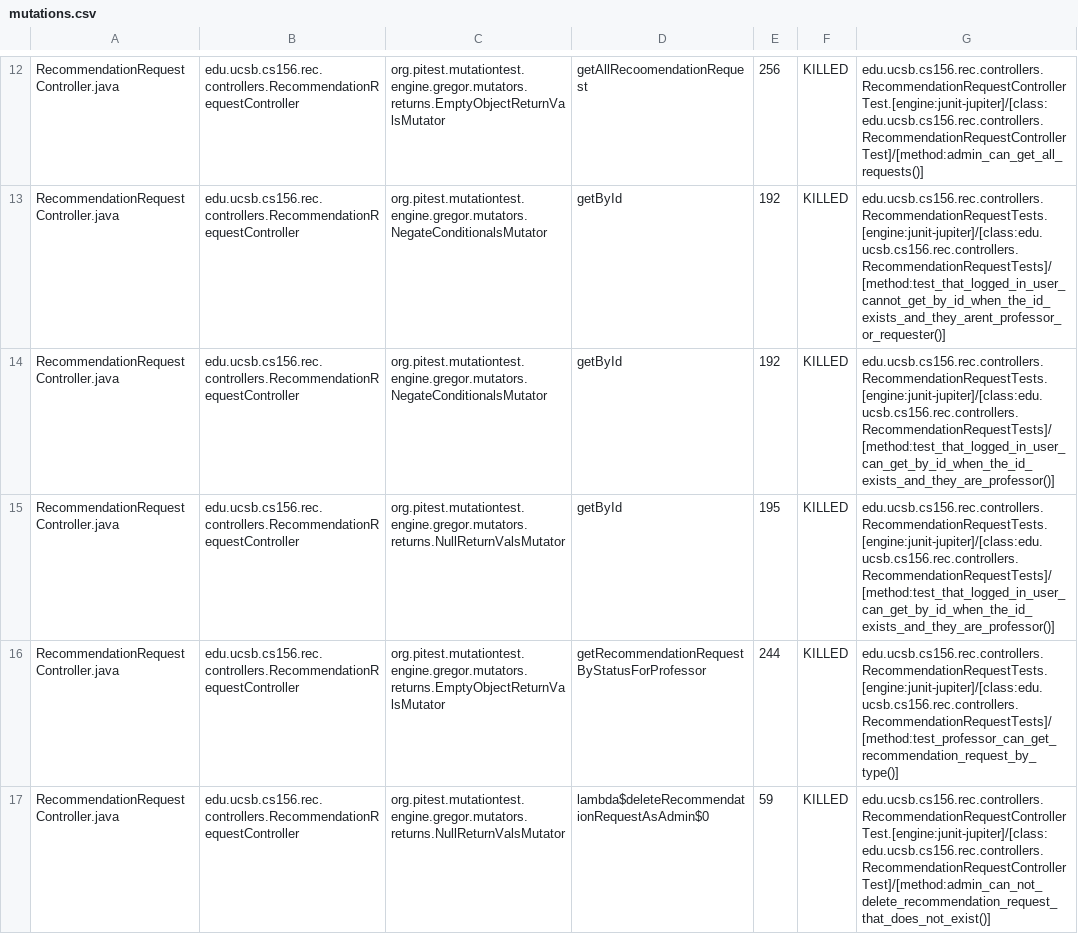
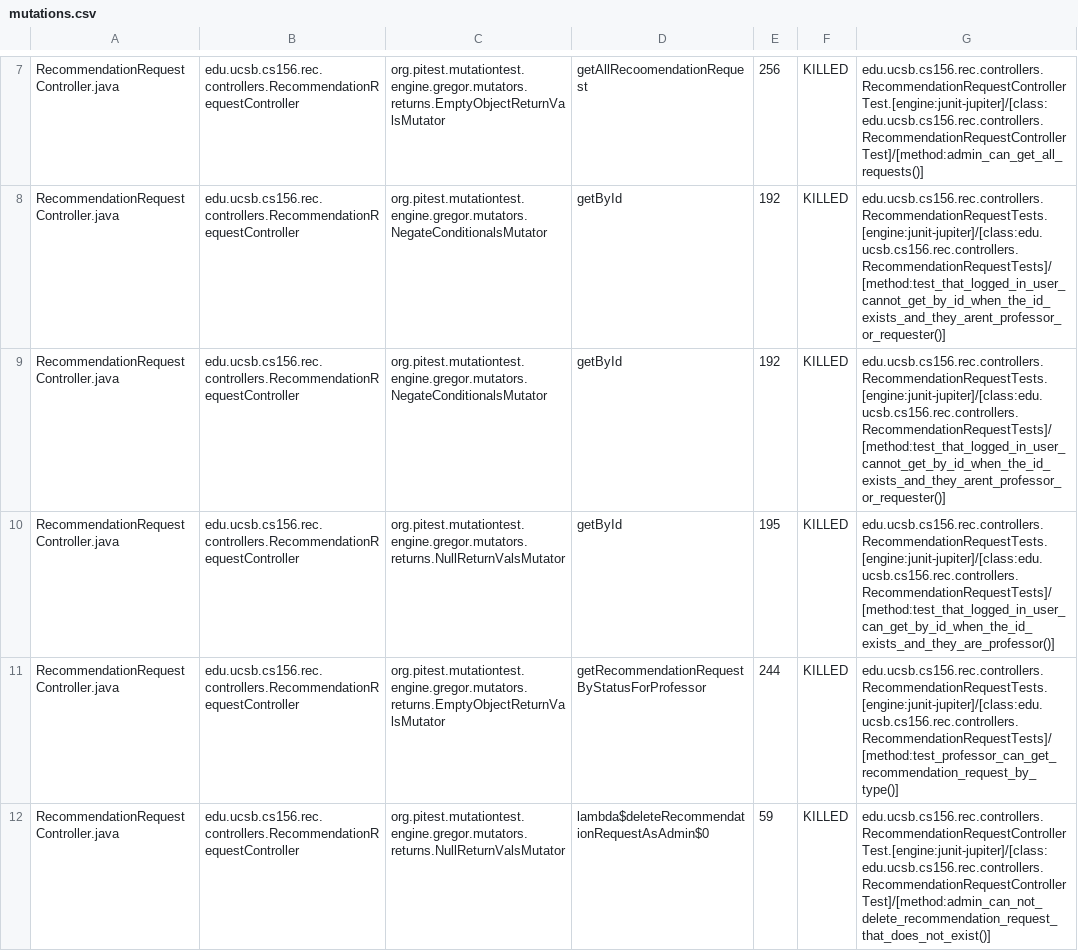
Before and after one commit to ucsb-cs156-s25/proj-rec-s25-14, a CSV file: prs/39/pitest/mutations.csv, drawn as a sheet; only a part is shown, gaps mark what is left out; the diff covers the shown part only.

Commit message:
Deploying to gh-pages from @ ucsb-cs156-s25/proj-rec-s25-14@90f03935c3957bc0e1a98ea219784e08ff0a0042 🚀

```diff
--- a/prs/39/pitest/mutations.csv
+++ b/prs/39/pitest/mutations.csv
@@ -13,3 +8,3 @@ RecommendationRequestController.java,edu.ucsb.cs156.rec.controllers.Recommendati
 RecommendationRequestController.java,edu.ucsb.cs156.rec.controllers.RecommendationRequestController,org.pitest.mutationtest.engine.gregor.mutators.NegateConditionalsMutator,getById,192,KILLED,edu.ucsb.cs156.rec.controllers.RecommendationRequestTests.[engine:junit-jupiter]/[class:edu.ucsb.cs156.rec.controllers.RecommendationRequestTests]/[method:test_that_logged_in_user_cannot_get_by_id_when_the_id_exists_and_they_arent_professor_or_requester()]
-RecommendationRequestController.java,edu.ucsb.cs156.rec.controllers.RecommendationRequestController,org.pitest.mutationtest.engine.gregor.mutators.NegateConditionalsMutator,getById,192,KILLED,edu.ucsb.cs156.rec.controllers.RecommendationRequestTests.[engine:junit-jupiter]/[class:edu.ucsb.cs156.rec.controllers.RecommendationRequestTests]/[method:test_that_logged_in_user_can_get_by_id_when_the_id_exists_and_they_are_professor()]
+RecommendationRequestController.java,edu.ucsb.cs156.rec.controllers.RecommendationRequestController,org.pitest.mutationtest.engine.gregor.mutators.NegateConditionalsMutator,getById,192,KILLED,edu.ucsb.cs156.rec.controllers.RecommendationRequestTests.[engine:junit-jupiter]/[class:edu.ucsb.cs156.rec.controllers.RecommendationRequestTests]/[method:test_that_logged_in_user_cannot_get_by_id_when_the_id_exists_and_they_arent_professor_or_requester()]
 RecommendationRequestController.java,edu.ucsb.cs156.rec.controllers.RecommendationRequestController,org.pitest.mutationtest.engine.gregor.mutators.returns.NullReturnValsMutator,getById,195,KILLED,edu.ucsb.cs156.rec.controllers.RecommendationRequestTests.[engine:junit-jupiter]/[class:edu.ucsb.cs156.rec.controllers.RecommendationRequestTests]/[method:test_that_logged_in_user_can_get_by_id_when_the_id_exists_and_they_are_professor()]
```
Also changed, not shown: 5 added rows, 5 removed rows, 23 moved rows and 7 edited cells elsewhere in this file, 11 other files.
